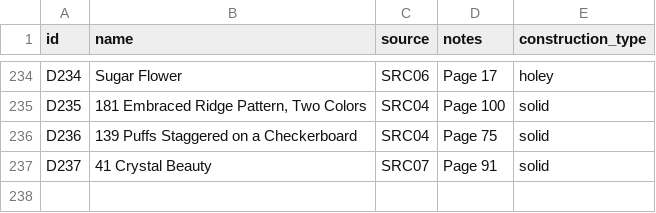
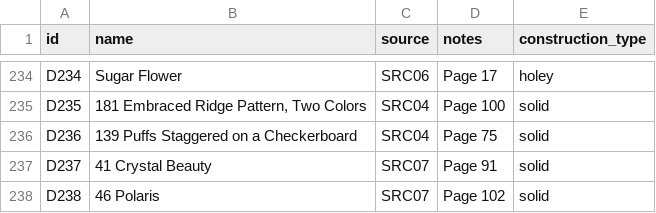
Before and after one commit to anhtr/grannydb, a CSV file: data/designs.csv, drawn as a sheet; only a part is shown, gaps mark what is left out; the diff names each change by its address in the sheet, - before the commit and + after, or states it on an @@ line.

Commit message:
Update 1 design
- save designs/D238 — Name: 46 Polaris, Source: SRC07, Construction: solid, Notes: Page 102

```diff
--- a/data/designs.csv
+++ b/data/designs.csv
+row 238: D238 | 46 Polaris | SRC07 | Page 102 | solid
```
